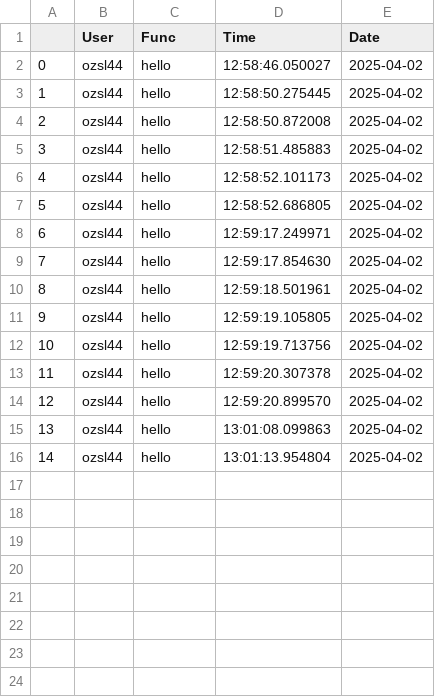
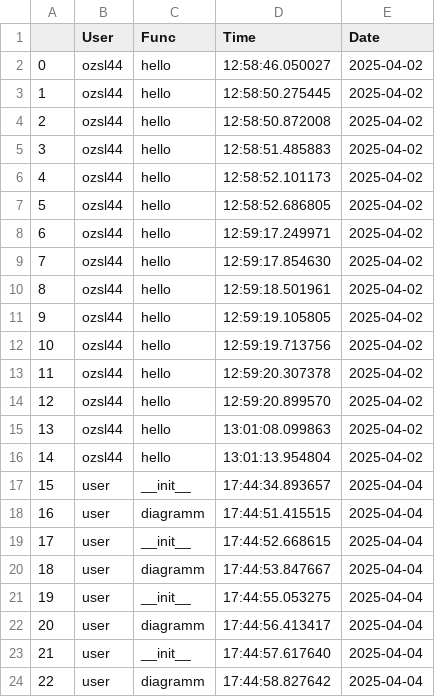
Before and after one commit to UwU-Stalin-UwU/capsule_lz, a CSV file: logs.csv, drawn as a sheet; the diff names each change by its address in the sheet, - before the commit and + after, or states it on an @@ line.

```diff
--- a/logs.csv
+++ b/logs.csv
+row 17: 15 | user | __init__ | 17:44:34.893657 | 2025-04-04
+row 18: 16 | user | diagramm | 17:44:51.415515 | 2025-04-04
+row 19: 17 | user | __init__ | 17:44:52.668615 | 2025-04-04
+row 20: 18 | user | diagramm | 17:44:53.847667 | 2025-04-04
+row 21: 19 | user | __init__ | 17:44:55.053275 | 2025-04-04
+row 22: 20 | user | diagramm | 17:44:56.413417 | 2025-04-04
+row 23: 21 | user | __init__ | 17:44:57.617640 | 2025-04-04
+row 24: 22 | user | diagramm | 17:44:58.827642 | 2025-04-04
```
Also changed, not shown: 1 other file.
